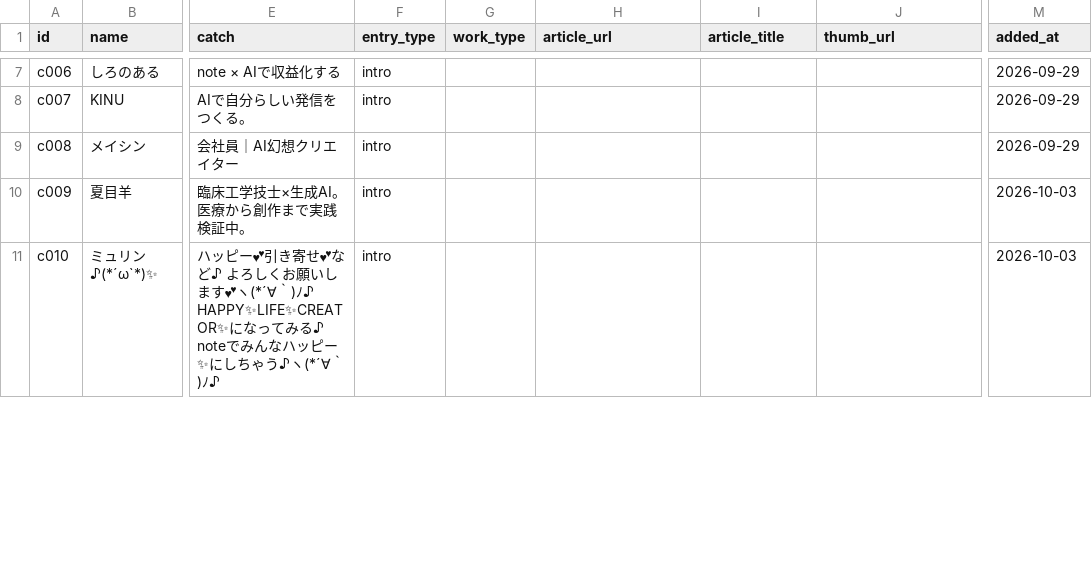
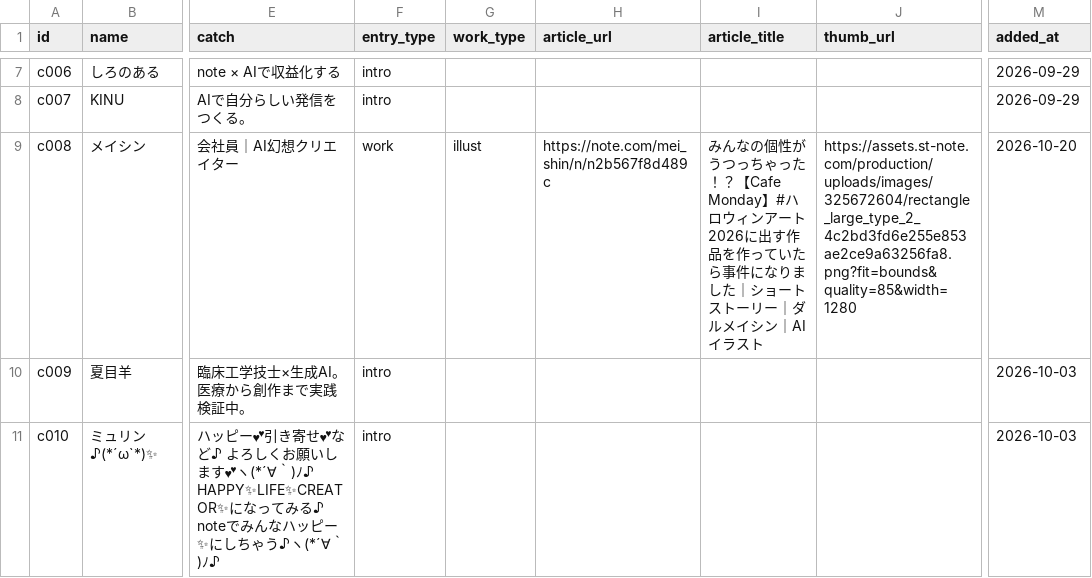
Before and after one commit to Goo-dev0505/halloween-gallery, a CSV file: creators.csv, drawn as a sheet; only a part is shown, gaps mark what is left out; the diff covers the shown part only; the diff names each change by its address in the sheet, - before the commit and + after, or states it on an @@ line.

Commit message:
data: 作品を反映（c008 メイシン、c098 さこの、c039 neju ほか2人）
HALLOWS（おばけ受付）の自動更新

```diff
--- a/creators.csv
+++ b/creators.csv
-F9 (entry_type): intro
+F9 (entry_type): work
-G9 (work_type): (empty)
+G9 (work_type): illust
-H9 (article_url): (empty)
+H9 (article_url): https://note.com/mei_shin/n/n2b567f8d489c
-I9 (article_title): (empty)
+I9 (article_title): みんなの個性がうつっちゃった！？【Cafe Monday】#ハロウィンアート2026に出す作品を作っていたら事件になりました｜ショートストーリー｜ダルメイシン｜AIイラスト
-J9 (thumb_url): (empty)
+J9 (thumb_url): https://assets.st-note.com/production/uploads/images/325672604/rectangle_large_type_2_4c2bd3fd6e255e853ae2ce9a63256fa8.png?fit=bounds&quality=85&width=1280
-M9 (added_at): 2026-09-29
+M9 (added_at): 2026-10-20
```
Also changed, not shown: 24 edited cells elsewhere in this file.
